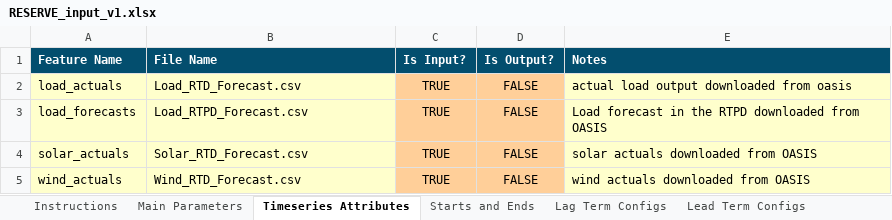
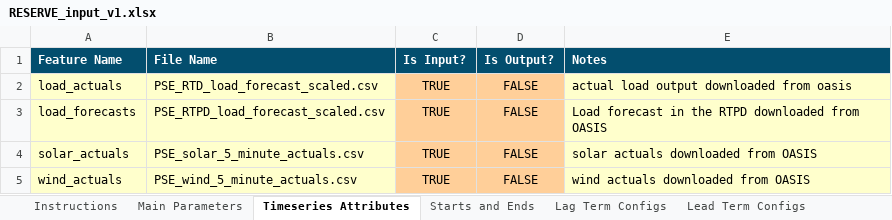
Before and after one commit to e3-/RESERVE-Public, an Excel workbook: code/RESERVE_input_v1.xlsx, sheet Timeseries Attributes, drawn as a sheet; values as stored, in another font and other column widths than the file's, no borders; the diff names each change by its address in the sheet, - before the commit and + after, or states it on an @@ line.

Commit message:
Update 1axis tracking solar persistence

```diff
--- a/code/RESERVE_input_v1.xlsx (sheet Timeseries Attributes)
+++ b/code/RESERVE_input_v1.xlsx (sheet Timeseries Attributes)
-B2 (File Name): Load_RTD_Forecast.csv
+B2 (File Name): PSE_RTD_load_forecast_scaled.csv
-B3 (File Name): Load_RTPD_Forecast.csv
+B3 (File Name): PSE_RTPD_load_forecast_scaled.csv
-B4 (File Name): Solar_RTD_Forecast.csv
+B4 (File Name): PSE_solar_5_minute_actuals.csv
-B5 (File Name): Wind_RTD_Forecast.csv
+B5 (File Name): PSE_wind_5_minute_actuals.csv
```
Also changed, not shown: sheet Main Parameters, 1 other file.
